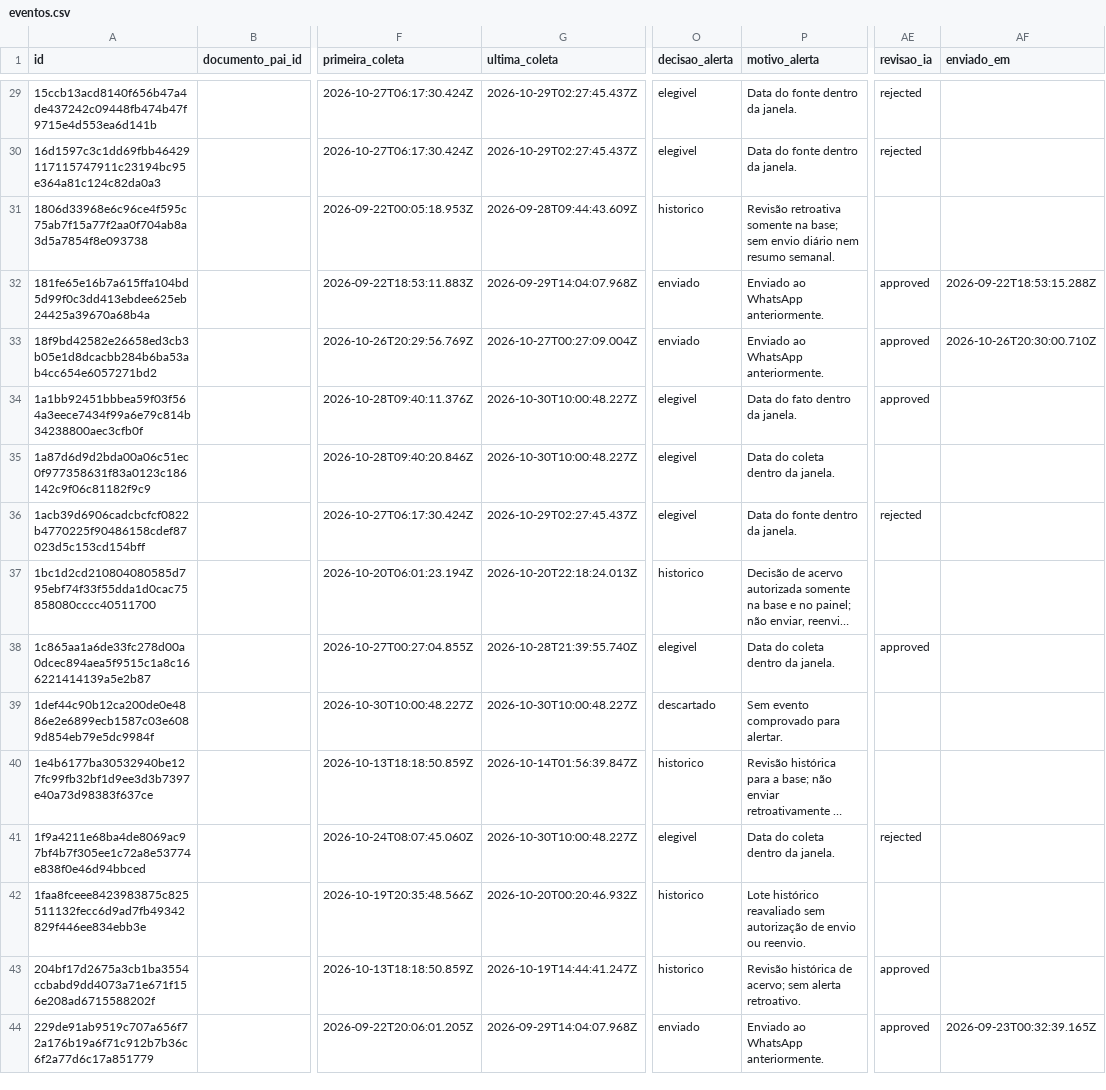
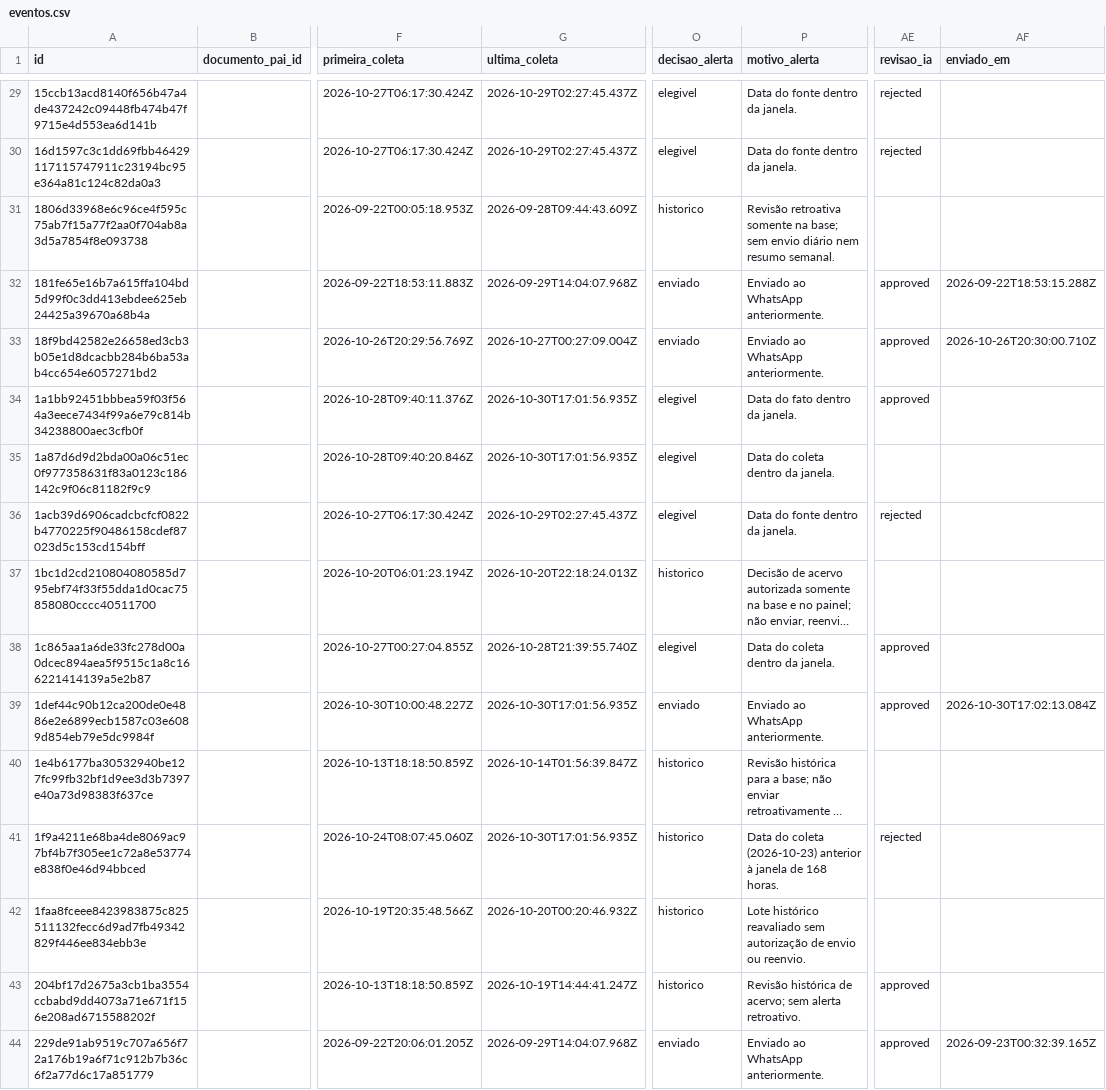
Before and after one commit to driano1221/radar-consorcios-whatsapp, a CSV file: data/catalogo/eventos.csv, drawn as a sheet; only a part is shown, gaps mark what is left out; long unchanged cells end in …; the diff covers the shown part only; the diff names each change by its address in the sheet, - before the commit and + after, or states it on an @@ line.

```diff
--- a/data/catalogo/eventos.csv
+++ b/data/catalogo/eventos.csv
-G34:G35 (ultima_coleta): 2026-10-30T10:00:48.227Z
+G34:G35 (ultima_coleta): 2026-10-30T17:01:56.935Z
-G39 (ultima_coleta): 2026-10-30T10:00:48.227Z
+G39 (ultima_coleta): 2026-10-30T17:01:56.935Z
-O39 (decisao_alerta): descartado
+O39 (decisao_alerta): enviado
-P39 (motivo_alerta): Sem evento comprovado para alertar.
+P39 (motivo_alerta): Enviado ao WhatsApp anteriormente.
-AE39 (revisao_ia): (empty)
+AE39 (revisao_ia): approved
-AF39 (enviado_em): (empty)
+AF39 (enviado_em): 2026-10-30T17:02:13.084Z
-G41 (ultima_coleta): 2026-10-30T10:00:48.227Z
+G41 (ultima_coleta): 2026-10-30T17:01:56.935Z
-O41 (decisao_alerta): elegivel
+O41 (decisao_alerta): historico
-P41 (motivo_alerta): …do coleta dentro da janela.
+P41 (motivo_alerta): …do coleta (2026-10-23) anterior à janela de 168 horas.
```
Also changed, not shown: 2 added rows and 142 edited cells elsewhere in this file, data/catalogo/consorcios.csv, data/catalogo/identidade-pendente.csv, 8 other files.
